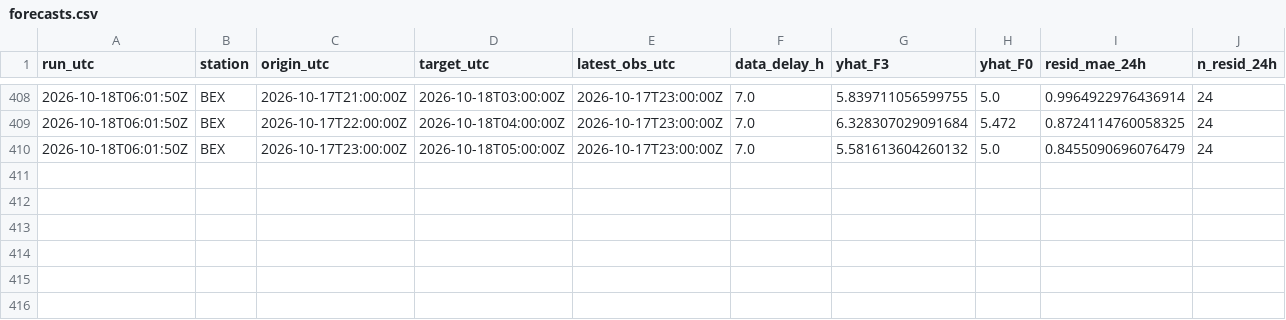
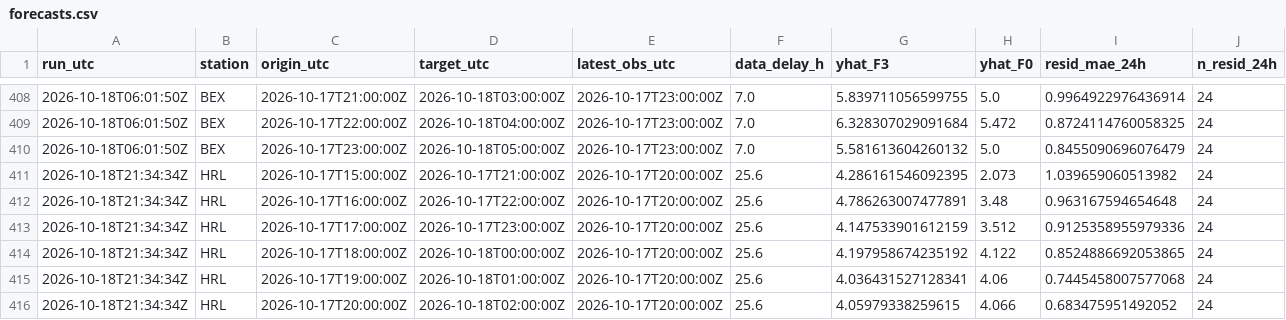
Before and after one commit to abdullahiali1545-arch/when-should-you-trust-the-forecast, a CSV file: data/live/forecasts.csv, drawn as a sheet; only a part is shown, gaps mark what is left out; rows hold the shown columns only; the diff names each change by its address in the sheet, - before the commit and + after, or states it on an @@ line.

```diff
--- a/data/live/forecasts.csv
+++ b/data/live/forecasts.csv
+row 411: 2026-10-18T21:34:34Z | HRL | 2026-10-17T15:00:00Z | 2026-10-17T21:00:00Z | 2026-10-17T20:00:00Z | 25.6 | 4.286161546092395 | 2.073 | 1.039659060513982 | 24
+row 412: 2026-10-18T21:34:34Z | HRL | 2026-10-17T16:00:00Z | 2026-10-17T22:00:00Z | 2026-10-17T20:00:00Z | 25.6 | 4.786263007477891 | 3.48 | 0.963167594654648 | 24
+row 413: 2026-10-18T21:34:34Z | HRL | 2026-10-17T17:00:00Z | 2026-10-17T23:00:00Z | 2026-10-17T20:00:00Z | 25.6 | 4.147533901612159 | 3.512 | 0.9125358955979336 | 24
+row 414: 2026-10-18T21:34:34Z | HRL | 2026-10-17T18:00:00Z | 2026-10-18T00:00:00Z | 2026-10-17T20:00:00Z | 25.6 | 4.197958674235192 | 4.122 | 0.8524886692053865 | 24
+row 415: 2026-10-18T21:34:34Z | HRL | 2026-10-17T19:00:00Z | 2026-10-18T01:00:00Z | 2026-10-17T20:00:00Z | 25.6 | 4.036431527128341 | 4.06 | 0.7445458007577068 | 24
+row 416: 2026-10-18T21:34:34Z | HRL | 2026-10-17T20:00:00Z | 2026-10-18T02:00:00Z | 2026-10-17T20:00:00Z | 25.6 | 4.05979338259615 | 4.066 | 0.683475951492052 | 24
```
Also changed, not shown: data/live/scores.csv, 1 other file.
